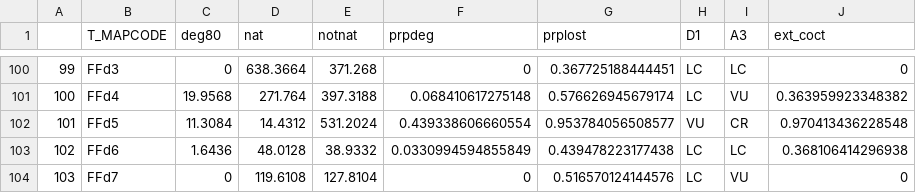
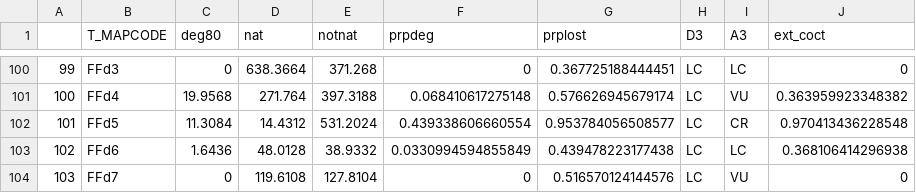
Before and after one commit to askowno/LLC_terr, a CSV file: outputs/coct_sum.csv, drawn as a sheet; only a part is shown, gaps mark what is left out; the diff names each change by its address in the sheet, - before the commit and + after, or states it on an @@ line.

Commit message:
fix coct D1 - make D3

```diff
--- a/outputs/coct_sum.csv
+++ b/outputs/coct_sum.csv
-H1: D1
+H1: D3
-H102 (D3): VU
+H102 (D3): LC
```
Also changed, not shown: 1 other file.
